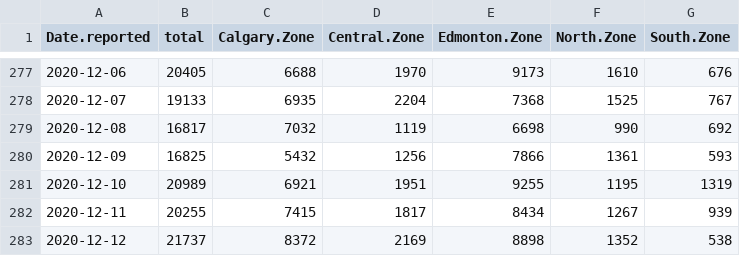
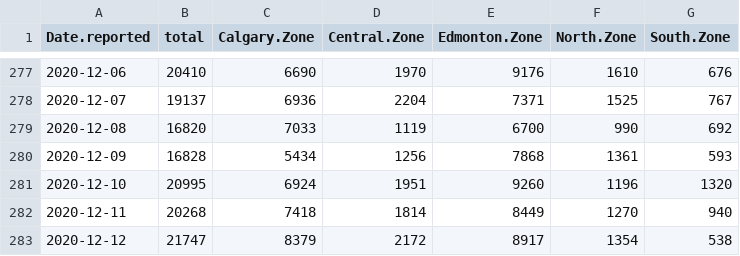
Before and after one commit to nodrogluap/real, a CSV file: ab_testing.csv, drawn as a sheet; only a part is shown, gaps mark what is left out; the diff covers the shown part only.

```diff
--- a/ab_testing.csv
+++ b/ab_testing.csv
@@ -277,7 +277,7 @@ Date.reported,total,Calgary.Zone,Central.Zone,Edmonton.Zone,North.Zone,South.Zon
-2020-12-06,20405,6688,1970,9173,1610,676
-2020-12-07,19133,6935,2204,7368,1525,767
-2020-12-08,16817,7032,1119,6698,990,692
-2020-12-09,16825,5432,1256,7866,1361,593
-2020-12-10,20989,6921,1951,9255,1195,1319
-2020-12-11,20255,7415,1817,8434,1267,939
-2020-12-12,21737,8372,2169,8898,1352,538
+2020-12-06,20410,6690,1970,9176,1610,676
+2020-12-07,19137,6936,2204,7371,1525,767
+2020-12-08,16820,7033,1119,6700,990,692
+2020-12-09,16828,5434,1256,7868,1361,593
+2020-12-10,20995,6924,1951,9260,1196,1320
+2020-12-11,20268,7418,1814,8449,1270,940
+2020-12-12,21747,8379,2172,8917,1354,538
```
Also changed, not shown: 1 added row and 37 edited cells elsewhere in this file, 1 other file.
